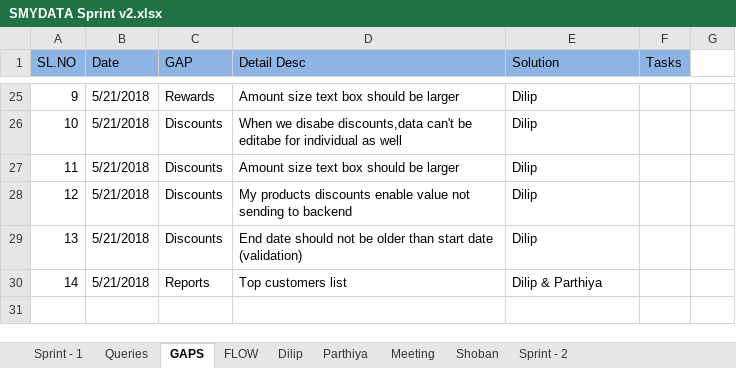
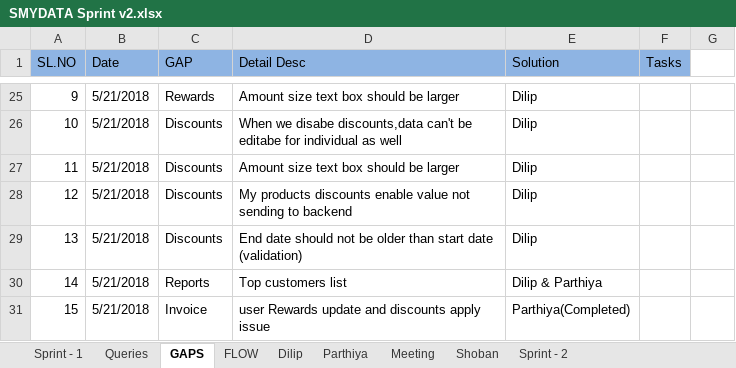
Before and after one commit to SMYDATA/DOCS, an Excel workbook: SMYDATA Sprint v2.xlsx, sheet GAPS, drawn as a sheet; only a part is shown, gaps mark what is left out; values as stored, in another font and other column widths than the file's, no borders; the diff names each change by its address in the sheet, - before the commit and + after, or states it on an @@ line.

Commit message:
Gap sheet updated

```diff
--- a/SMYDATA Sprint v2.xlsx (sheet GAPS)
+++ b/SMYDATA Sprint v2.xlsx (sheet GAPS)
+row 31: 15 | 5/21/2018 | Invoice | user Rewards update and discounts apply issue | Parthiya(Completed)
```
